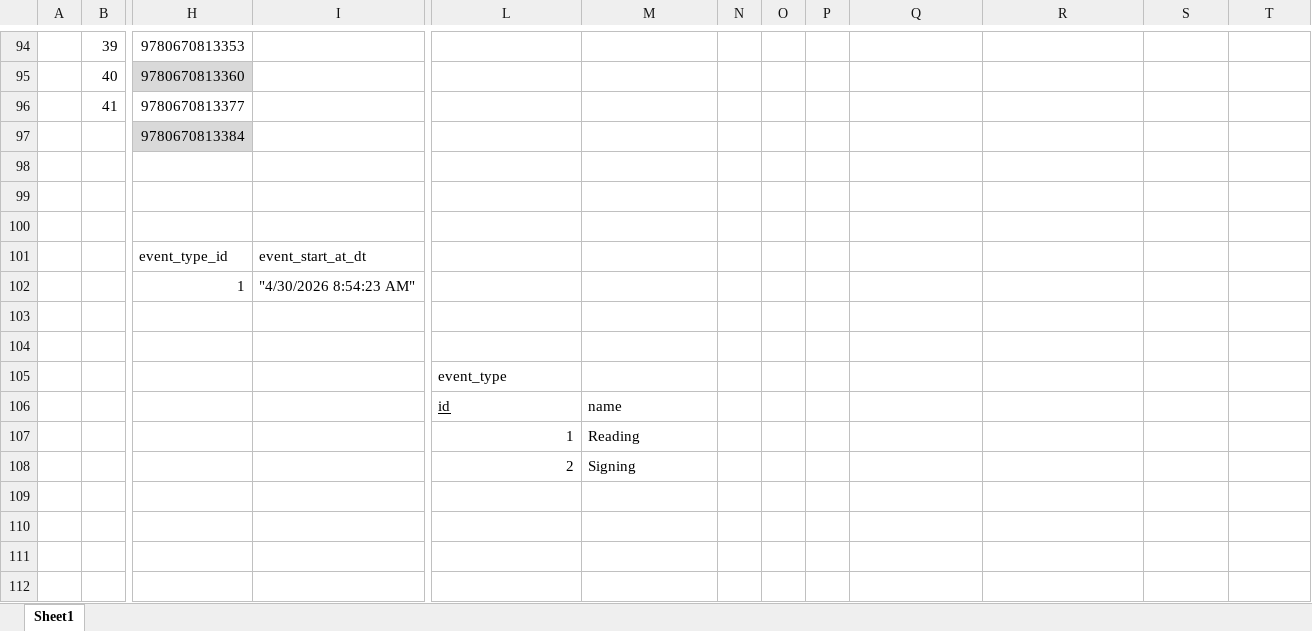
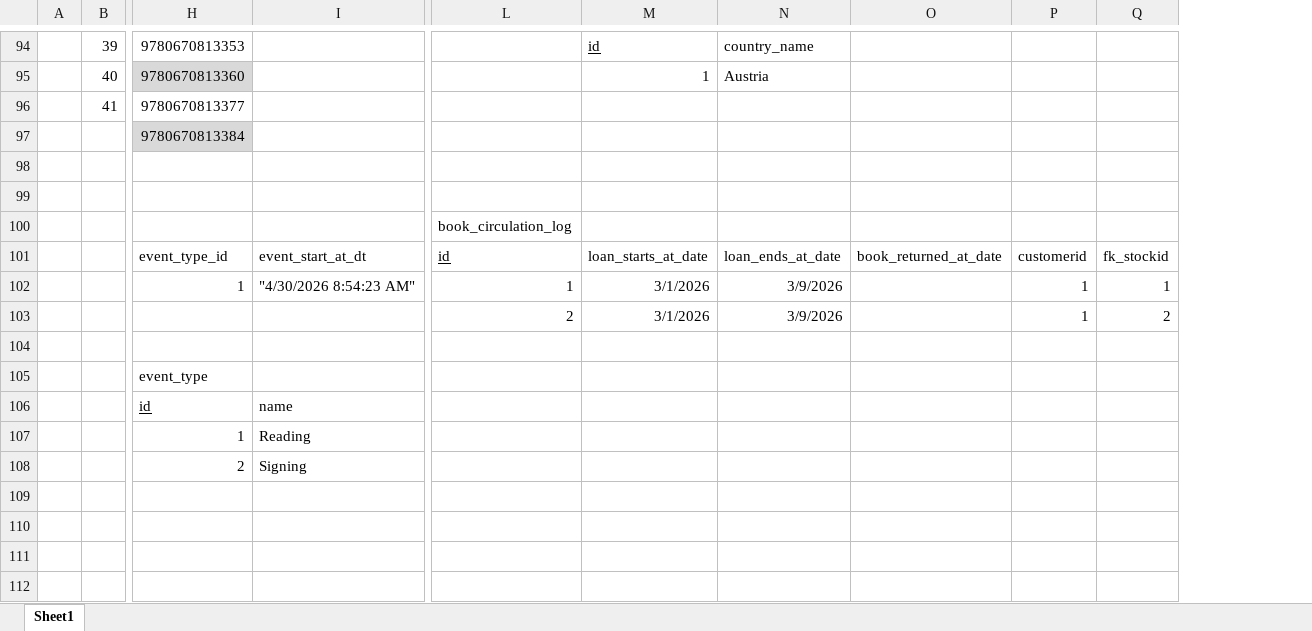
Before and after one commit to curarin/fh-sem2-db-project, an Excel workbook: requirements/rm_diagram/db_rm_testdaten.xlsx, sheet Sheet1, drawn as a sheet; only a part is shown, gaps mark what is left out; values as stored, in another font and other column widths than the file's, no borders; charts and pictures and table styles not drawn; removed rows and columns are numbered as before the commit, all else as after; rows hold the shown columns only; the diff covers the shown part only; the diff names each change by its address in the sheet, - before the commit and + after, or states it on an @@ line.

```diff
--- a/requirements/rm_diagram/db_rm_testdaten.xlsx (sheet Sheet1)
+++ b/requirements/rm_diagram/db_rm_testdaten.xlsx (sheet Sheet1)
-column N, empty
-column O, empty
-column P, empty
-M94: (empty)
+M94: id
-N94: (empty)
+N94: country_name
-M95: (empty)
+M95: 1
-N95: (empty)
+N95: Austria
-L100: (empty)
+L100: book_circulation_log
-L101: (empty)
+L101: id
-M101: (empty)
+M101: loan_starts_at_date
-N101: (empty)
+N101: loan_ends_at_date
-O101: (empty)
+O101: book_returned_at_date
-P101: (empty)
+P101: customerid
-Q101: (empty)
+Q101: fk_stockid
-L102: (empty)
+L102: 1
-M102: (empty)
+M102: 3/1/2026
-N102: (empty)
+N102: 3/9/2026
-P102: (empty)
+P102: 1
-Q102: (empty)
+Q102: 1
-row 103: (empty)
+row 103:  |  |  |  | 2 | 3/1/2026 | 3/9/2026 |  | 1 | 2
-H105: (empty)
+H105: event_type
-L105: event_type
+L105: (empty)
-row 106:  |  |  |  | id | name
-row 107:  |  |  |  | 1 | Reading
-row 108:  |  |  |  | 2 | Signing
+row 106:  |  | id | name
+row 107:  |  | 1 | Reading
+row 108:  |  | 2 | Signing
```
Also changed, not shown: 3 added rows, 3 removed rows, 74 edited cells and cell formats elsewhere in this sheet, charts or pictures.
